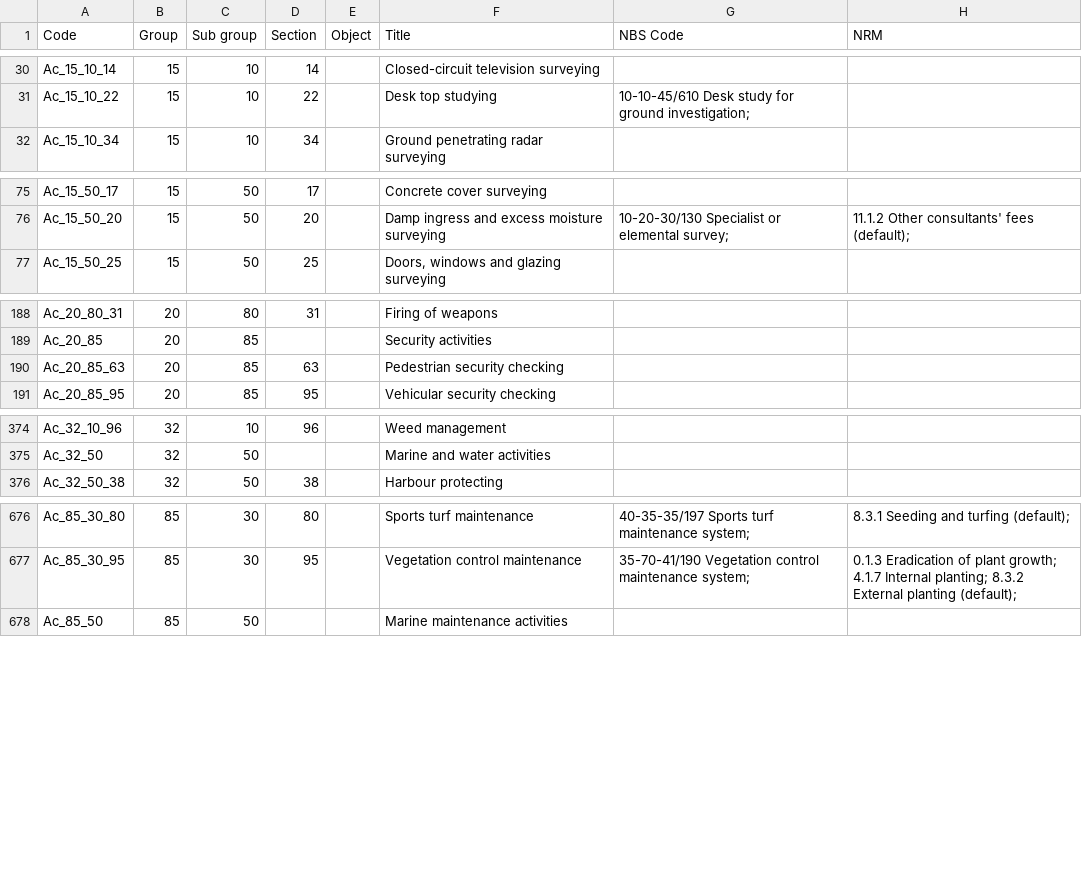
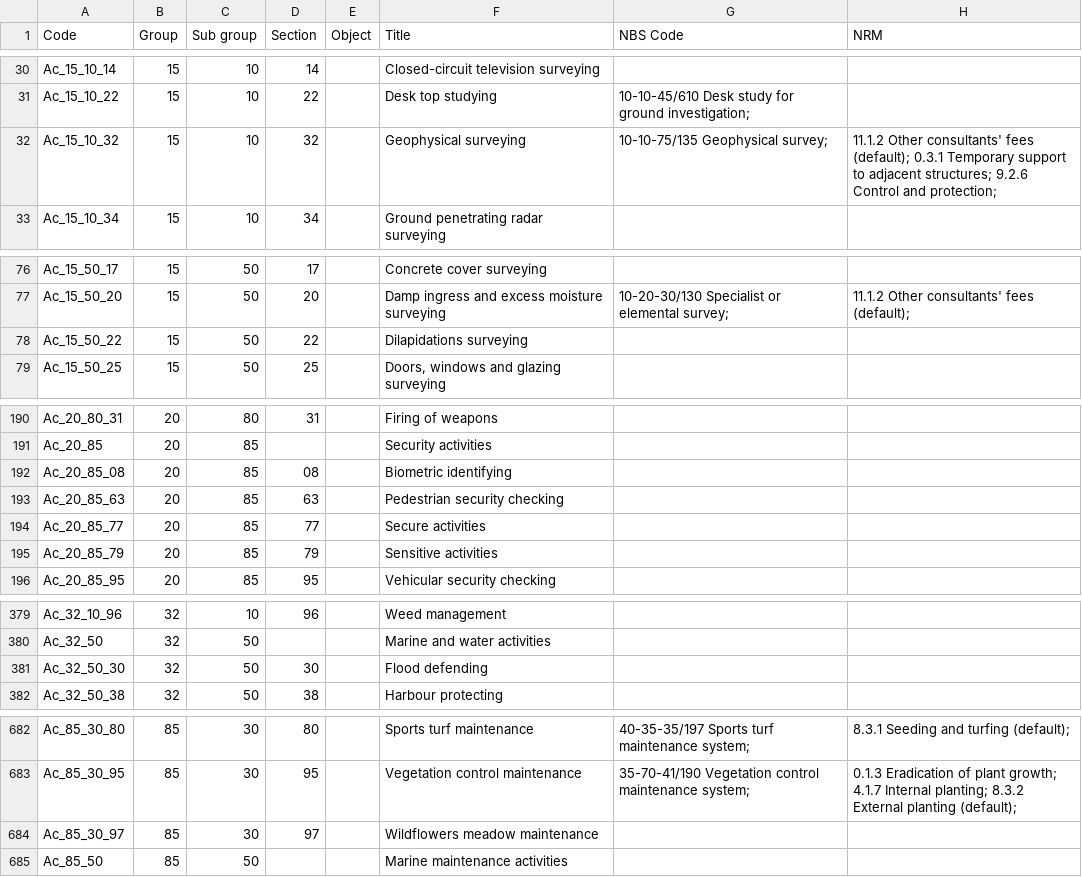
Before and after one commit to buildig/uniclass-2015, a CSV file: Uniclass2015_Ac.csv, drawn as a sheet; only a part is shown, gaps mark what is left out; the diff covers the shown part only.

```diff
--- a/Uniclass2015_Ac.csv
+++ b/Uniclass2015_Ac.csv
@@ -31,2 +31,3 @@ Ac_15_10_14,15,10,14,,Closed-circuit television surveying,,
 Ac_15_10_22,15,10,22,,Desk top studying,10-10-45/610 Desk study for ground investigation;,
+Ac_15_10_32,15,10,32,,Geophysical surveying,10-10-75/135 Geophysical survey;,11.1.2 Other consultants' fees (default); 0.3.1 Temporary support to adjacent structures; 9.2.6 Control and protection;
 Ac_15_10_34,15,10,34,,Ground penetrating radar surveying,,
@@ -76,2 +77,3 @@ Ac_15_50_17,15,50,17,,Concrete cover surveying,,
 Ac_15_50_20,15,50,20,,Damp ingress and excess moisture surveying,10-20-30/130 Specialist or elemental survey;,11.1.2 Other consultants' fees (default);
+Ac_15_50_22,15,50,22,,Dilapidations surveying,,
 Ac_15_50_25,15,50,25,,"Doors, windows and glazing surveying",,
@@ -189,3 +191,6 @@ Ac_20_80_31,20,80,31,,Firing of weapons,,
 Ac_20_85,20,85,,,Security activities,,
+Ac_20_85_08,20,85,08,,Biometric identifying,,
 Ac_20_85_63,20,85,63,,Pedestrian security checking,,
+Ac_20_85_77,20,85,77,,Secure activities,,
+Ac_20_85_79,20,85,79,,Sensitive activities,,
 Ac_20_85_95,20,85,95,,Vehicular security checking,,
@@ -375,2 +380,3 @@ Ac_32_10_96,32,10,96,,Weed management,,
 Ac_32_50,32,50,,,Marine and water activities,,
+Ac_32_50_30,32,50,30,,Flood defending,,
 Ac_32_50_38,32,50,38,,Harbour protecting,,
@@ -677,2 +683,3 @@ Ac_85_30_80,85,30,80,,Sports turf maintenance,40-35-35/197 Sports turf maintenan
 Ac_85_30_95,85,30,95,,Vegetation control maintenance,35-70-41/190 Vegetation control maintenance system;,0.1.3 Eradication of plant growth; 4.1.7 Internal planting; 8.3.2 External planting (default);
+Ac_85_30_97,85,30,97,,Wildflowers meadow maintenance,,
 Ac_85_50,85,50,,,Marine maintenance activities,,
```
Also changed, not shown: 1 added row and 7 edited cells elsewhere in this file, Uniclass2015_Co.csv, Uniclass2015_Pr.csv, 4 other files.
